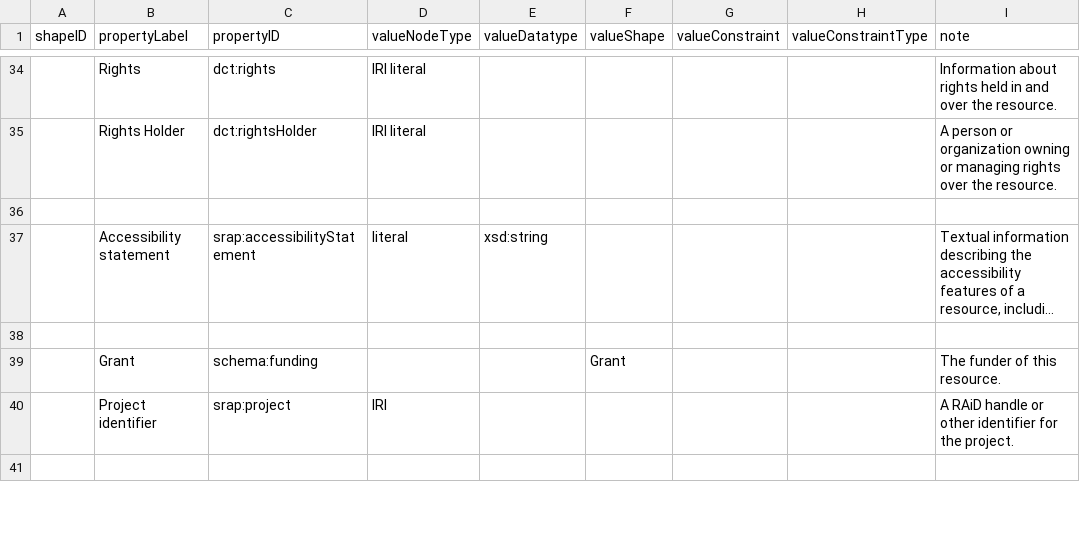
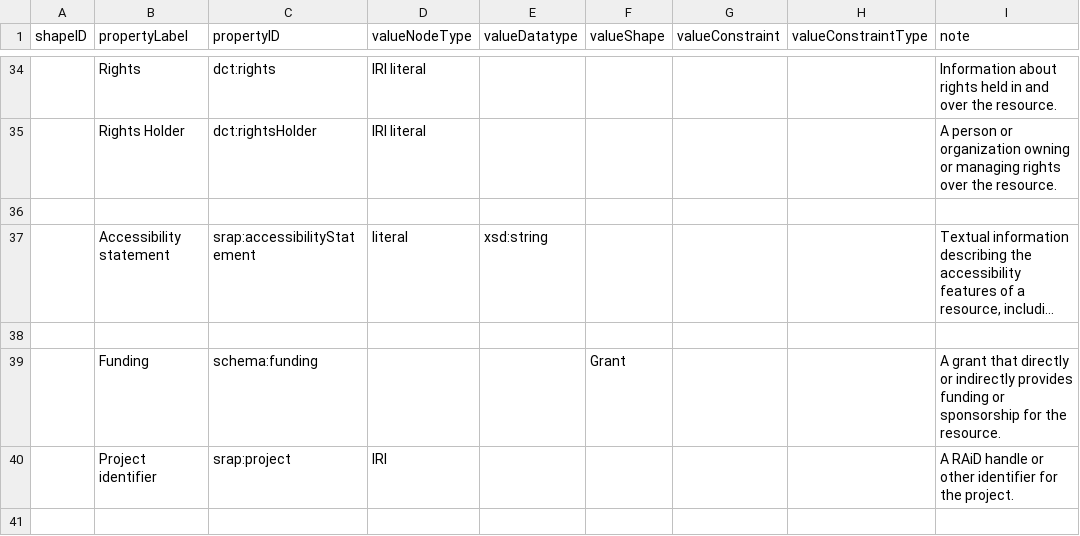
Before and after one commit to dcmi/dc-srap, a CSV file: docs/srap.csv, drawn as a sheet; only a part is shown, gaps mark what is left out; long unchanged cells end in …; the diff names each change by its address in the sheet, - before the commit and + after, or states it on an @@ line.

Commit message:
Change Grant property definition

```diff
--- a/docs/srap.csv
+++ b/docs/srap.csv
-B39 (propertyLabel): Grant
+B39 (propertyLabel): Funding
-I39 (note): The funder of this resource.
+I39 (note): A grant that directly or indirectly provides funding or sponsorship for the resource.
```
